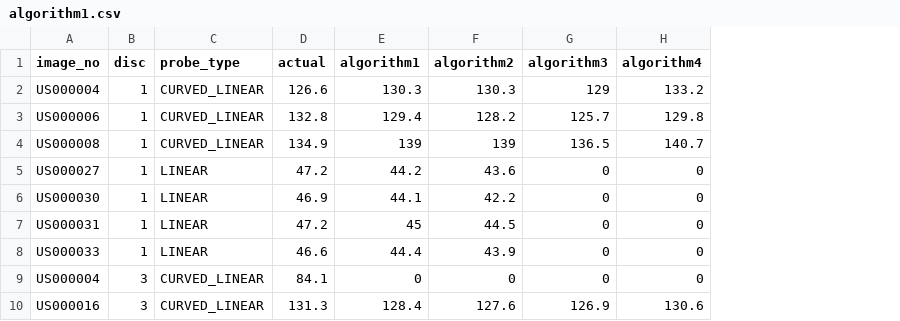
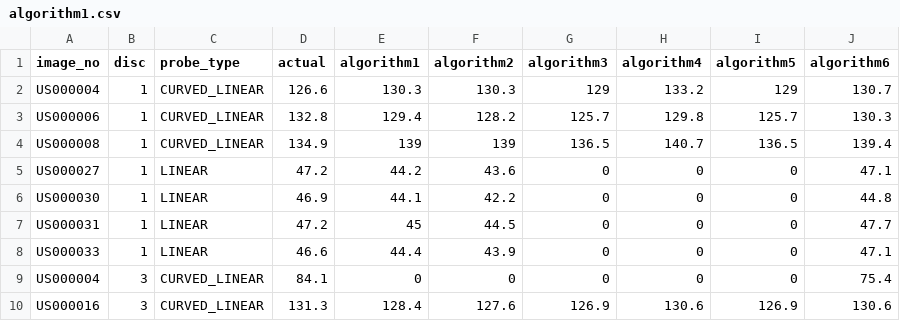
Before and after one commit to aaronfowles/phys860, a CSV file: analysis/algorithm1.csv, drawn as a sheet; the diff names each change by its address in the sheet, - before the commit and + after, or states it on an @@ line.

Commit message:
Algorithm ready for validation on test dataset

```diff
--- a/analysis/algorithm1.csv
+++ b/analysis/algorithm1.csv
+column I (algorithm5), rows 2-10: 129 | 125.7 | 136.5 | 0 | 0 | 0 | 0 | 0 | 126.9
+column J (algorithm6), rows 2-10: 130.7 | 130.3 | 139.4 | 47.1 | 44.8 | 47.7 | 47.1 | 75.4 | 130.6
```
Also changed, not shown: 2 other files.
